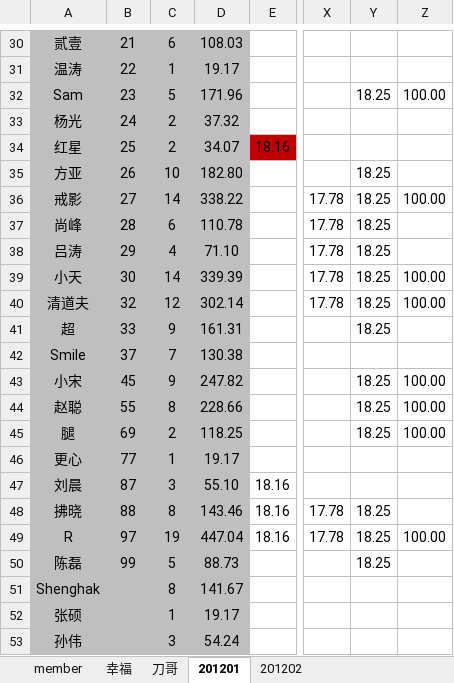
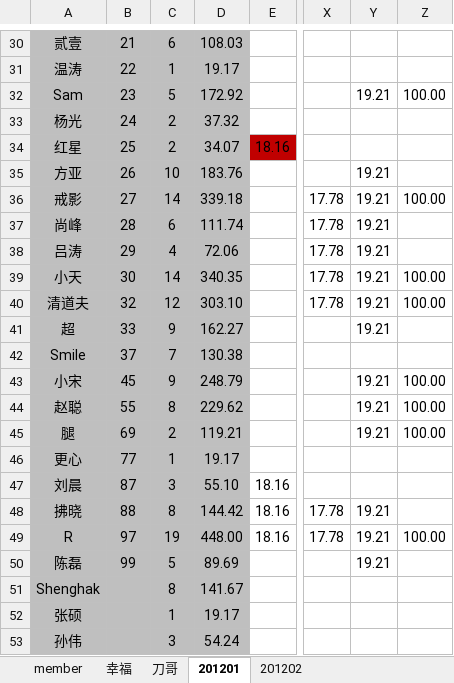
Before and after one commit to jackba/weathervcm, an Excel workbook: house/上地蓝色狂飙足球部落活动记录_new.xlsx, sheet 201201, drawn as a sheet; only a part is shown, gaps mark what is left out; values as stored, in another font and other column widths than the file's, no borders; the diff covers the shown part only; the diff names each change by its address in the sheet, - before the commit and + after, or states it on an @@ line.

```diff
--- a/house/上地蓝色狂飙足球部落活动记录_new.xlsx (sheet 201201)
+++ b/house/上地蓝色狂飙足球部落活动记录_new.xlsx (sheet 201201)
-D32: 171.96
+D32: 172.92
-Y32: 18.25
+Y32: 19.21
-D35: 182.80
+D35: 183.76
-Y35:Y41: 18.25
+Y35:Y41: 19.21
-D36: 338.22
+D36: 339.18
-D37: 110.78
+D37: 111.74
-D38: 71.10
+D38: 72.06
-D39: 339.39
+D39: 340.35
-D40: 302.14
+D40: 303.10
-D41: 161.31
+D41: 162.27
-D43: 247.82
+D43: 248.79
-Y43:Y45: 18.25
+Y43:Y45: 19.21
-D44: 228.66
+D44: 229.62
-D45: 118.25
+D45: 119.21
-D48: 143.46
+D48: 144.42
-Y48:Y50: 18.25
+Y48:Y50: 19.21
-D49: 447.04
+D49: 448.00
-D50: 88.73
+D50: 89.69
```
Also changed, not shown: 58 edited cells elsewhere in this sheet, sheet member.
